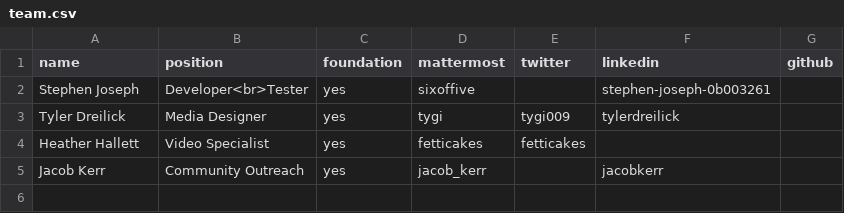
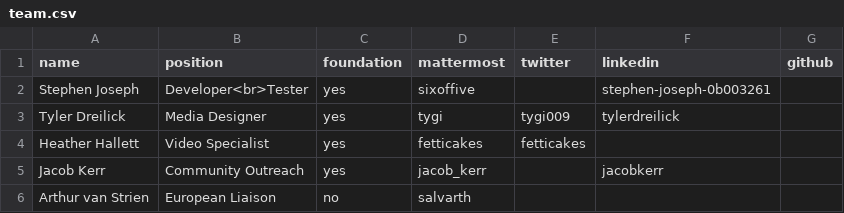
Before and after one commit to terracoin/website, a CSV file: _data/team.csv, drawn as a sheet; the diff names each change by its address in the sheet, - before the commit and + after, or states it on an @@ line.

Commit message:
Welcome Arthur/Salvarth

```diff
--- a/_data/team.csv
+++ b/_data/team.csv
+row 6: Arthur van Strien | European Liaison | no | salvarth
```
Also changed, not shown: 1 other file.
